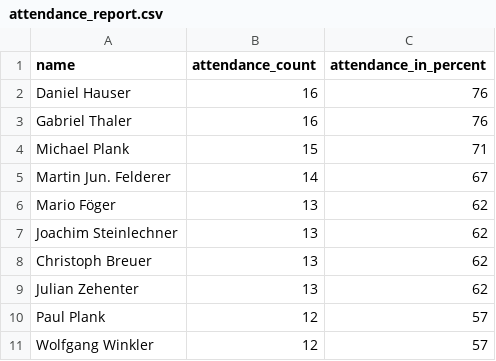
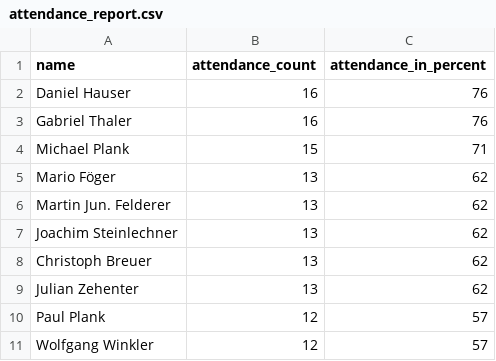
Before and after one commit to dugi42/hct.github.io, a CSV file: public/attendance_report.csv, drawn as a sheet; only a part is shown.

```diff
--- a/public/attendance_report.csv
+++ b/public/attendance_report.csv
@@ -4,4 +4,4 @@ Gabriel Thaler,16,76
 Michael Plank,15,71
-Martin Jun. Felderer,14,67
 Mario Föger,13,62
+Martin Jun. Felderer,13,62
 Joachim Steinlechner,13,62
```
